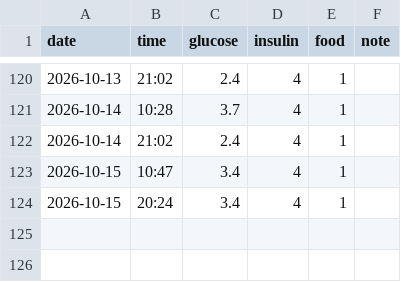
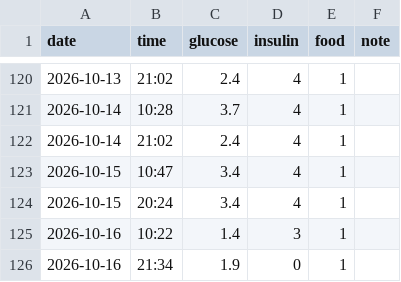
Before and after one commit to manolkalinov/nora, a CSV file: nora.csv, drawn as a sheet; only a part is shown, gaps mark what is left out; the diff names each change by its address in the sheet, - before the commit and + after, or states it on an @@ line.

Commit message:
Add new entries for October 16 in nora.csv

```diff
--- a/nora.csv
+++ b/nora.csv
+row 125: 2026-10-16 | 10:22 | 1.4 | 3 | 1
+row 126: 2026-10-16 | 21:34 | 1.9 | 0 | 1
```
